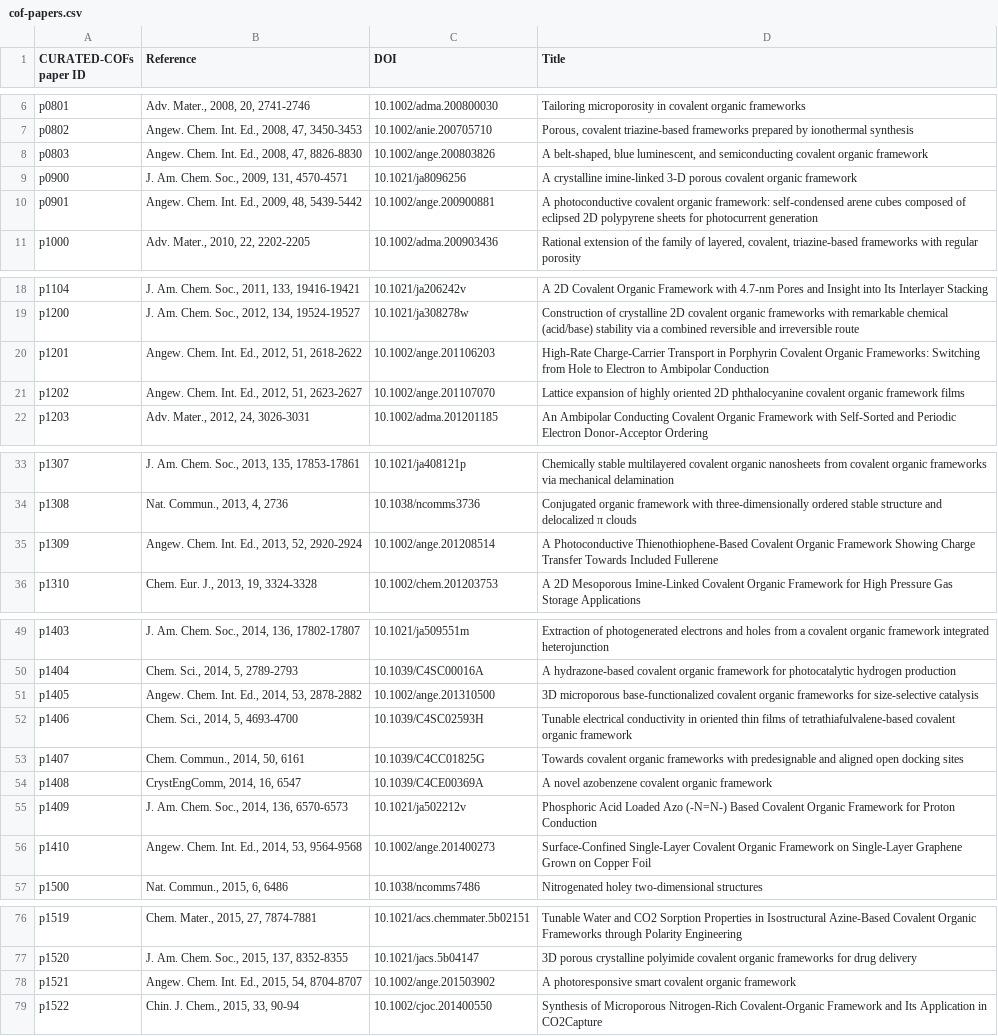
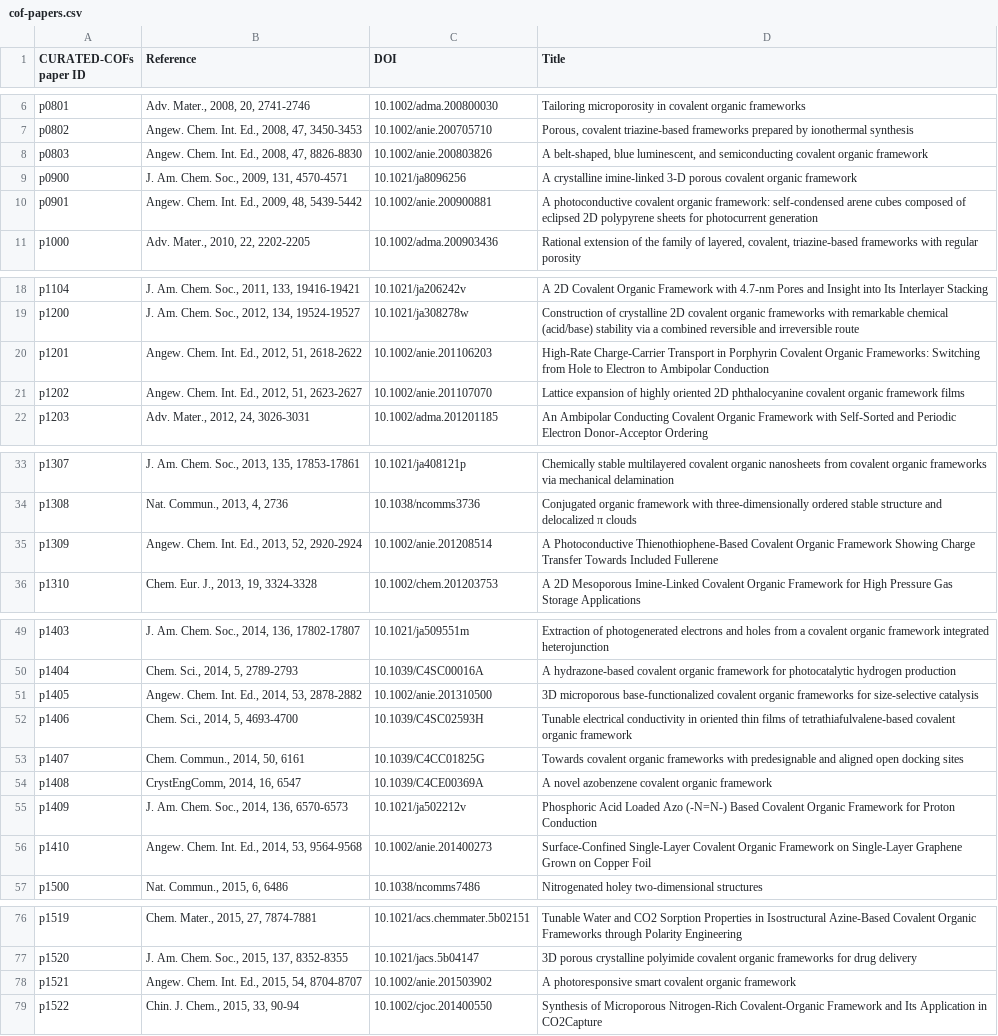
Before and after one commit to danieleongari/CURATED-COFs, a CSV file: cof-papers.csv, drawn as a sheet; only a part is shown, gaps mark what is left out; the diff covers the shown part only.

Commit message:
change 'ange' DOIs to 'anie'

```diff
--- a/cof-papers.csv
+++ b/cof-papers.csv
@@ -7,5 +7,5 @@ p0801,"Adv. Mater., 2008, 20, 2741-2746",10.1002/adma.200800030,Tailoring microp
 p0802,"Angew. Chem. Int. Ed., 2008, 47, 3450-3453",10.1002/anie.200705710,"Porous, covalent triazine‐based frameworks prepared by ionothermal synthesis"
-p0803,"Angew. Chem. Int. Ed., 2008, 47, 8826-8830",10.1002/ange.200803826,"A belt‐shaped, blue luminescent, and semiconducting covalent organic framework"
+p0803,"Angew. Chem. Int. Ed., 2008, 47, 8826-8830",10.1002/anie.200803826,"A belt‐shaped, blue luminescent, and semiconducting covalent organic framework"
 p0900,"J. Am. Chem. Soc., 2009, 131, 4570-4571",10.1021/ja8096256,A crystalline imine-linked 3-D porous covalent organic framework
-p0901,"Angew. Chem. Int. Ed., 2009, 48, 5439-5442",10.1002/ange.200900881,A photoconductive covalent organic framework: self‐condensed arene cubes composed of eclipsed 2D polypyrene sheets for photocurrent generation
+p0901,"Angew. Chem. Int. Ed., 2009, 48, 5439-5442",10.1002/anie.200900881,A photoconductive covalent organic framework: self‐condensed arene cubes composed of eclipsed 2D polypyrene sheets for photocurrent generation
 p1000,"Adv. Mater., 2010, 22, 2202-2205",10.1002/adma.200903436,"Rational extension of the family of layered, covalent, triazine‐based frameworks with regular porosity"
@@ -19,4 +19,4 @@ p1104,"J. Am. Chem. Soc., 2011, 133, 19416-19421",10.1021/ja206242v,A 2D Covalen
 p1200,"J. Am. Chem. Soc., 2012, 134, 19524-19527",10.1021/ja308278w,Construction of crystalline 2D covalent organic frameworks with remarkable chemical (acid/base) stability via a combined reversible and irreversible route
-p1201,"Angew. Chem. Int. Ed., 2012, 51, 2618-2622",10.1002/ange.201106203,High‐Rate Charge‐Carrier Transport in Porphyrin Covalent Organic Frameworks: Switching from Hole to Electron to Ambipolar Conduction
-p1202,"Angew. Chem. Int. Ed., 2012, 51, 2623-2627",10.1002/ange.201107070,Lattice expansion of highly oriented 2D phthalocyanine covalent organic framework films
+p1201,"Angew. Chem. Int. Ed., 2012, 51, 2618-2622",10.1002/anie.201106203,High‐Rate Charge‐Carrier Transport in Porphyrin Covalent Organic Frameworks: Switching from Hole to Electron to Ambipolar Conduction
+p1202,"Angew. Chem. Int. Ed., 2012, 51, 2623-2627",10.1002/anie.201107070,Lattice expansion of highly oriented 2D phthalocyanine covalent organic framework films
 p1203,"Adv. Mater., 2012, 24, 3026-3031",10.1002/adma.201201185,An Ambipolar Conducting Covalent Organic Framework with Self‐Sorted and Periodic Electron Donor‐Acceptor Ordering
@@ -34,3 +34,3 @@ p1307,"J. Am. Chem. Soc., 2013, 135, 17853-17861",10.1021/ja408121p,Chemically s
 p1308,"Nat. Commun., 2013, 4, 2736",10.1038/ncomms3736,Conjugated organic framework with three-dimensionally ordered stable structure and delocalized π clouds
-p1309,"Angew. Chem. Int. Ed., 2013, 52, 2920-2924",10.1002/ange.201208514,A Photoconductive Thienothiophene‐Based Covalent Organic Framework Showing Charge Transfer Towards Included Fullerene
+p1309,"Angew. Chem. Int. Ed., 2013, 52, 2920-2924",10.1002/anie.201208514,A Photoconductive Thienothiophene‐Based Covalent Organic Framework Showing Charge Transfer Towards Included Fullerene
 p1310,"Chem. Eur. J., 2013, 19, 3324-3328",10.1002/chem.201203753,A 2D Mesoporous Imine‐Linked Covalent Organic Framework for High Pressure Gas Storage Applications
@@ -50,3 +50,3 @@ p1403,"J. Am. Chem. Soc., 2014, 136, 17802-17807 ",10.1021/ja509551m,Extraction
 p1404,"Chem. Sci., 2014, 5, 2789-2793",10.1039/C4SC00016A,A hydrazone-based covalent organic framework for photocatalytic hydrogen production
-p1405,"Angew. Chem. Int. Ed., 2014, 53, 2878-2882",10.1002/ange.201310500,3D microporous base‐functionalized covalent organic frameworks for size‐selective catalysis
+p1405,"Angew. Chem. Int. Ed., 2014, 53, 2878-2882",10.1002/anie.201310500,3D microporous base‐functionalized covalent organic frameworks for size‐selective catalysis
 p1406,"Chem. Sci., 2014, 5, 4693-4700",10.1039/C4SC02593H,Tunable electrical conductivity in oriented thin films of tetrathiafulvalene-based covalent organic framework
@@ -55,3 +55,3 @@ p1408,"CrystEngComm, 2014, 16, 6547",10.1039/C4CE00369A,A novel azobenzene coval
 p1409,"J. Am. Chem. Soc., 2014, 136, 6570-6573",10.1021/ja502212v,Phosphoric Acid Loaded Azo (-N=N-) Based Covalent Organic Framework for Proton Conduction
-p1410,"Angew. Chem. Int. Ed., 2014, 53, 9564-9568",10.1002/ange.201400273,Surface‐Confined Single‐Layer Covalent Organic Framework on Single‐Layer Graphene Grown on Copper Foil
+p1410,"Angew. Chem. Int. Ed., 2014, 53, 9564-9568",10.1002/anie.201400273,Surface‐Confined Single‐Layer Covalent Organic Framework on Single‐Layer Graphene Grown on Copper Foil
 p1500,"Nat. Commun., 2015, 6, 6486",10.1038/ncomms7486,Nitrogenated holey two-dimensional structures
@@ -77,3 +77,3 @@ p1519,"Chem. Mater., 2015, 27, 7874-7881",10.1021/acs.chemmater.5b02151,Tunable
 p1520,"J. Am. Chem. Soc., 2015, 137, 8352-8355",10.1021/jacs.5b04147,3D porous crystalline polyimide covalent organic frameworks for drug delivery
-p1521,"Angew. Chem. Int. Ed., 2015, 54, 8704-8707",10.1002/ange.201503902,A photoresponsive smart covalent organic framework
+p1521,"Angew. Chem. Int. Ed., 2015, 54, 8704-8707",10.1002/anie.201503902,A photoresponsive smart covalent organic framework
 p1522,"Chin. J. Chem., 2015, 33, 90-94",10.1002/cjoc.201400550,Synthesis of Microporous Nitrogen-Rich Covalent-Organic Framework and Its Application in CO2Capture
```
Also changed, not shown: 3 edited cells elsewhere in this file.
